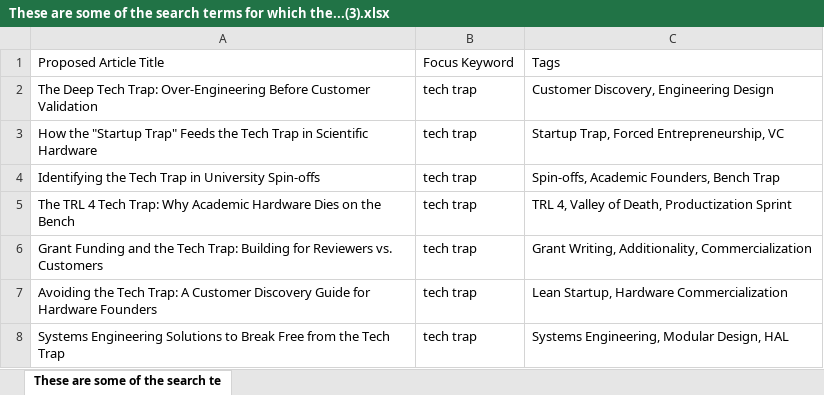
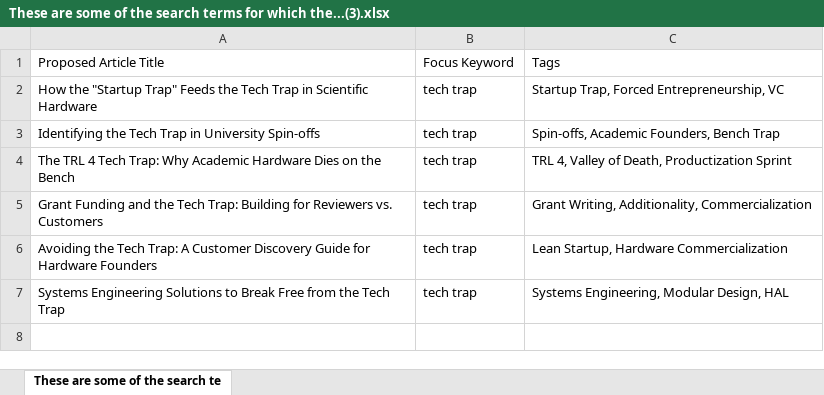
Before and after one commit to aquilesC/venturi-labs-website, an Excel workbook: temp_artifacts/These are some of the search terms for which the...(3).xlsx, sheet These are some of the search te, drawn as a sheet; values as stored, in another font and other column widths than the file's, no borders; charts and pictures not drawn; the diff names each change by its address in the sheet, - before the commit and + after, or states it on an @@ line.

```diff
--- a/temp_artifacts/These are some of the search terms for which the...(3).xlsx (sheet These are some of the search te)
+++ b/temp_artifacts/These are some of the search terms for which the...(3).xlsx (sheet These are some of the search te)
-row 2: The Deep Tech Trap: Over-Engineering Before Customer Validation | tech trap | Customer Discovery, Engineering Design
```
Also changed, not shown: 4 other files.
